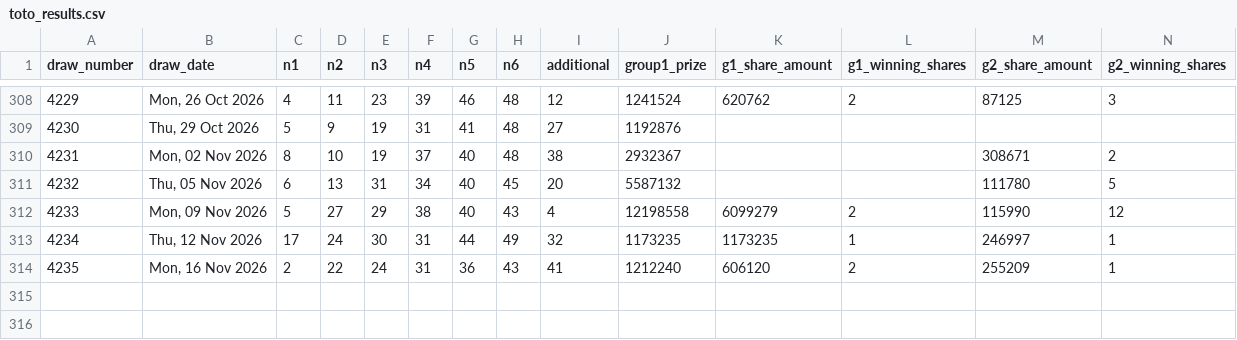
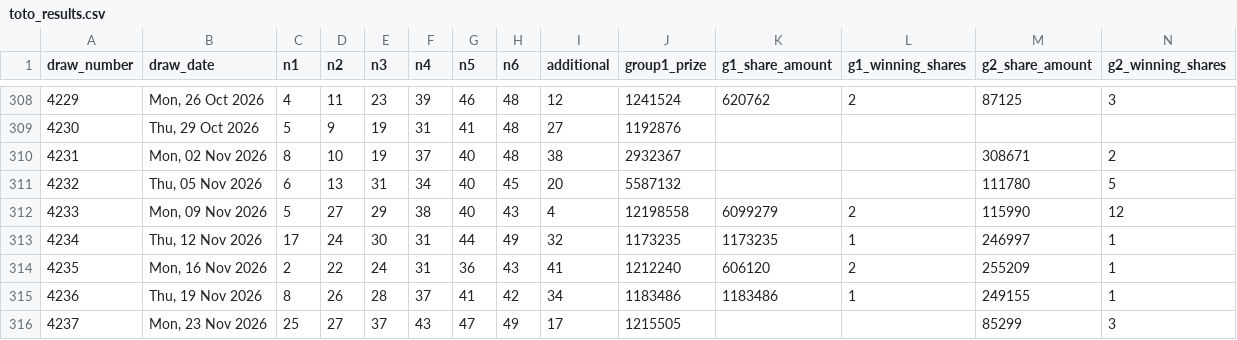
Before and after one commit to prabhu121995/DrawSense, a CSV file: toto_results.csv, drawn as a sheet; only a part is shown, gaps mark what is left out; rows hold the shown columns only; the diff names each change by its address in the sheet, - before the commit and + after, or states it on an @@ line.

Commit message:
draw v2.0

```diff
--- a/toto_results.csv
+++ b/toto_results.csv
+row 315: 4236 | Thu, 19 Nov 2026 | 8 | 26 | 28 | 37 | 41 | 42 | 34 | 1183486 | 1183486 | 1 | 249155 | 1
+row 316: 4237 | Mon, 23 Nov 2026 | 25 | 27 | 37 | 43 | 47 | 49 | 17 | 1215505 |  |  | 85299 | 3
```
Also changed, not shown: 17 other files.
